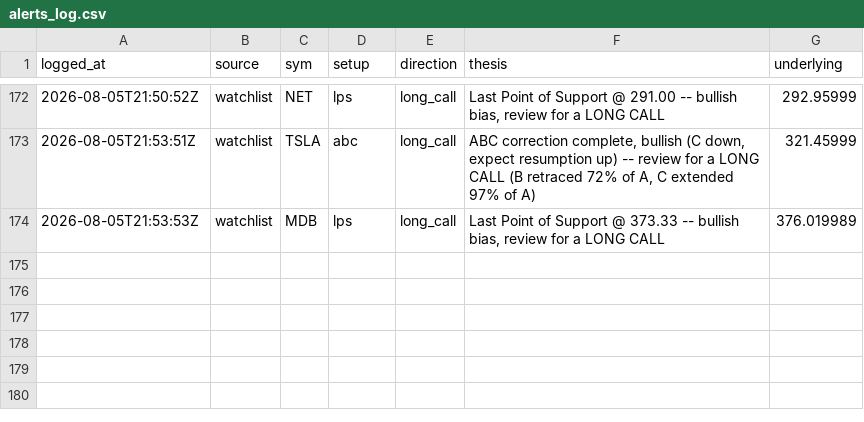
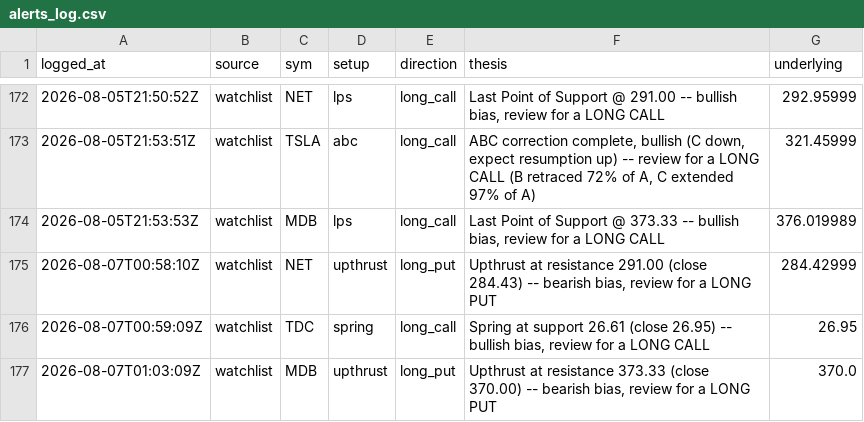
Before and after one commit to phani4393/wyckoff-scanner-ci, a CSV file: data/alerts_log.csv, drawn as a sheet; only a part is shown, gaps mark what is left out; the diff names each change by its address in the sheet, - before the commit and + after, or states it on an @@ line.

```diff
--- a/data/alerts_log.csv
+++ b/data/alerts_log.csv
+row 175: 2026-08-07T00:58:10Z | watchlist | NET | upthrust | long_put | Upthrust at resistance 291.00 (close 284.43) -- bearish bias, review for a LONG PUT | 284.42999
+row 176: 2026-08-07T00:59:09Z | watchlist | TDC | spring | long_call | Spring at support 26.61 (close 26.95) -- bullish bias, review for a LONG CALL | 26.95
+row 177: 2026-08-07T01:03:09Z | watchlist | MDB | upthrust | long_put | Upthrust at resistance 373.33 (close 370.00) -- bearish bias, review for a LONG PUT | 370.0
```
